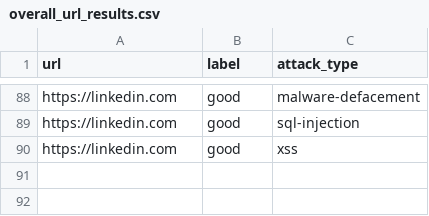
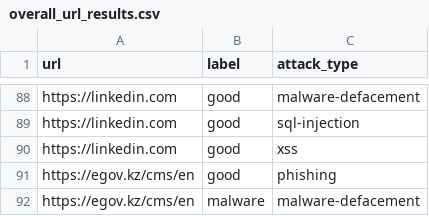
Before and after one commit to Futur1stXD/SafeQR, a CSV file: collecting/overall_url_results.csv, drawn as a sheet; only a part is shown, gaps mark what is left out; the diff names each change by its address in the sheet, - before the commit and + after, or states it on an @@ line.

```diff
--- a/collecting/overall_url_results.csv
+++ b/collecting/overall_url_results.csv
+row 91: https://egov.kz/cms/en | good | phishing
+row 92: https://egov.kz/cms/en | malware | malware-defacement
```
Also changed, not shown: collecting/overall_url_info.csv, collecting/virusTotal_results.csv, 2 other files.
